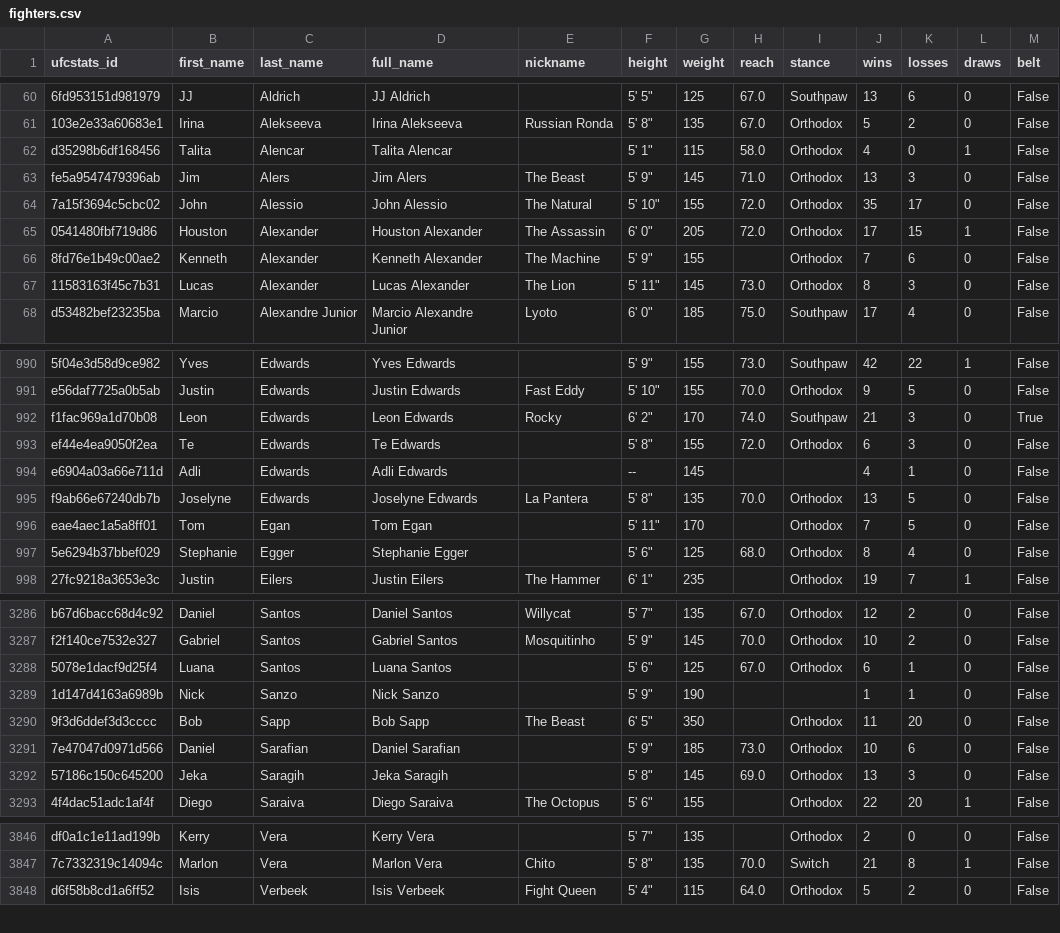
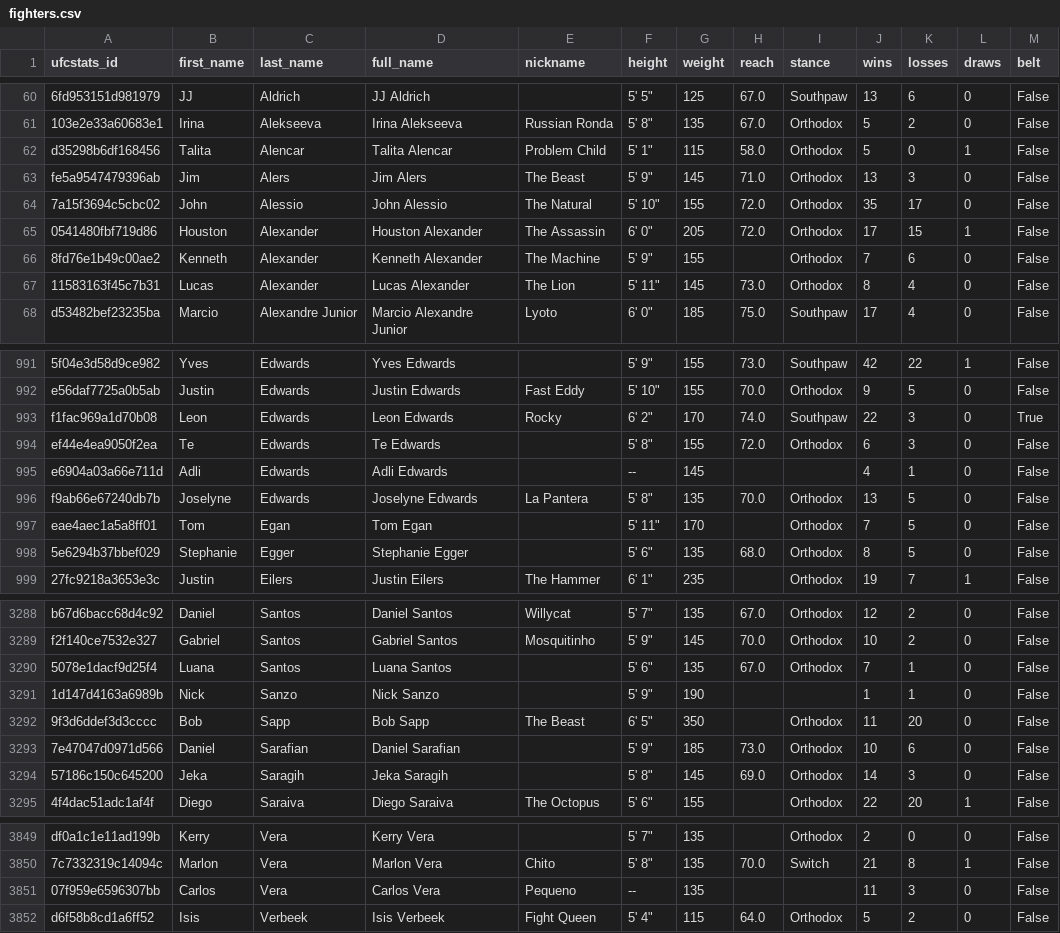
Before and after one commit to mjester93/ufc-data, a CSV file: fighters.csv, drawn as a sheet; only a part is shown, gaps mark what is left out; addresses are those after the commit; the diff covers the shown part only; the diff names each change by its address in the sheet, - before the commit and + after, or states it on an @@ line.

```diff
--- a/fighters.csv
+++ b/fighters.csv
-E62 (nickname): (empty)
+E62 (nickname): Problem Child
-J62 (wins): 4
+J62 (wins): 5
-K67 (losses): 3
+K67 (losses): 4
-J993 (wins): 21
+J993 (wins): 22
-G998 (weight): 125
+G998 (weight): 135
-K998 (losses): 4
+K998 (losses): 5
-G3290 (weight): 125
+G3290 (weight): 135
-J3290 (wins): 6
+J3290 (wins): 7
-J3294 (wins): 13
+J3294 (wins): 14
+row 3851: 07f959e6596307bb | Carlos | Vera | Carlos Vera | Pequeno | -- | 135 |  |  | 11 | 3 | 0 | False
```
Also changed, not shown: 4 added rows, 1 removed row and 101 edited cells elsewhere in this file, events.csv, fighter_career_stats.csv, 2 other files.
